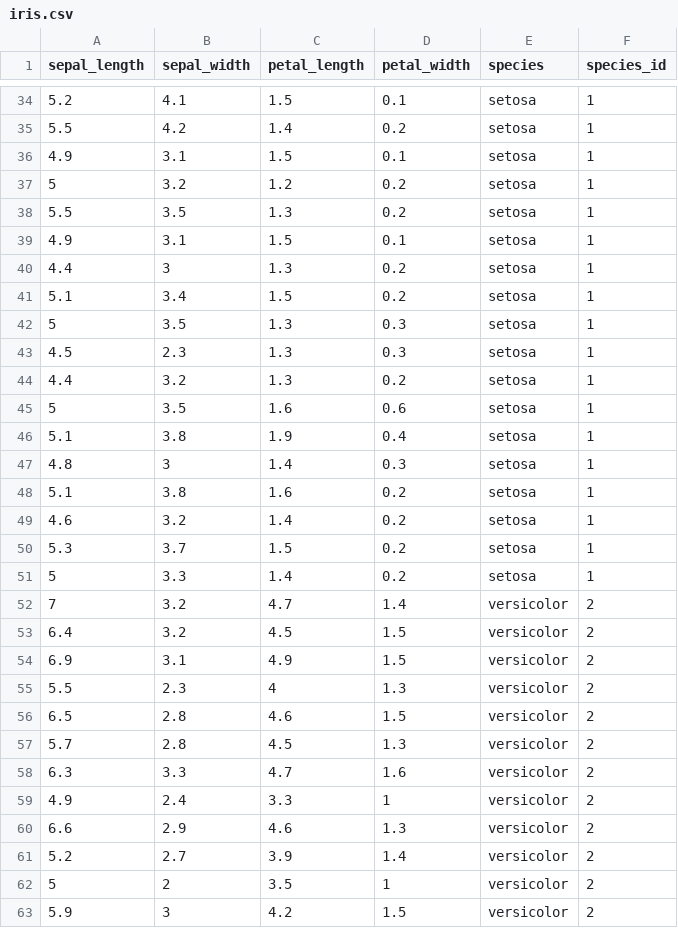
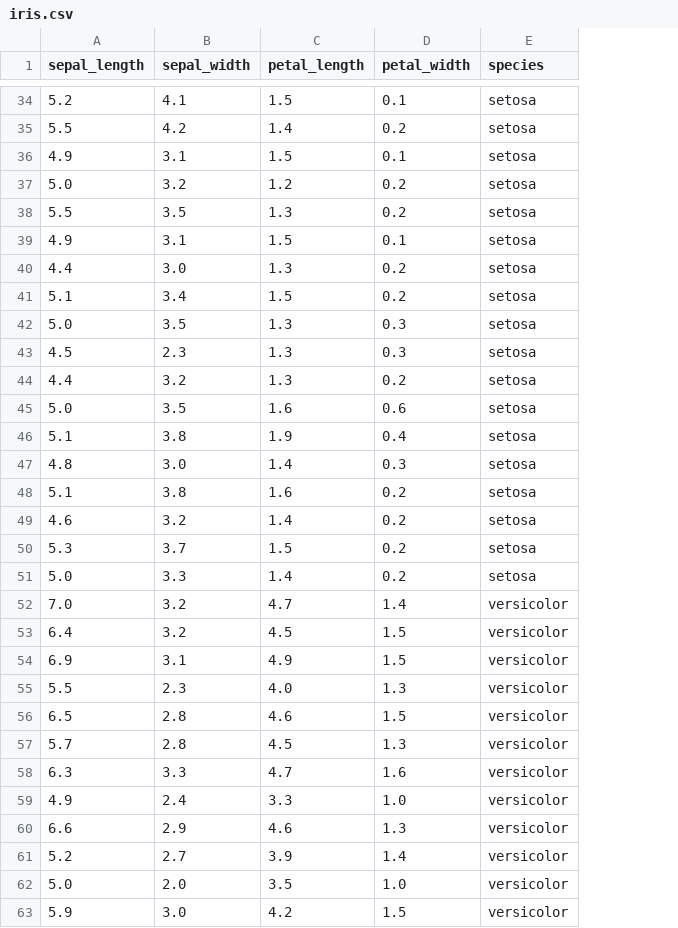
Before and after one commit to docroch/learning-data-science, a CSV file: modeling/iris2/iris.csv, drawn as a sheet; only a part is shown, gaps mark what is left out; removed rows and columns are numbered as before the commit, all else as after; the diff covers the shown part only; the diff names each change by its address in the sheet, - before the commit and + after, or states it on an @@ line.

Commit message:
delete species_id

```diff
--- a/modeling/iris2/iris.csv
+++ b/modeling/iris2/iris.csv
-column F (species_id), rows 34-61: 1 | 1 | 1 | 1 | 1 | 1 | 1 | 1 | 1 | 1 | 1 | 1 | 1 | 1 | 1 | 1 | 1 | 1 | 2 | 2 | 2 | 2 | 2 | 2 | 2 | 2 | 2 | 2; row 63: 2
-A37 (sepal_length): 5
+A37 (sepal_length): 5.0
-B40 (sepal_width): 3
+B40 (sepal_width): 3.0
-A42 (sepal_length): 5
+A42 (sepal_length): 5.0
-A45 (sepal_length): 5
+A45 (sepal_length): 5.0
-B47 (sepal_width): 3
+B47 (sepal_width): 3.0
-A51 (sepal_length): 5
+A51 (sepal_length): 5.0
-A52 (sepal_length): 7
+A52 (sepal_length): 7.0
-C55 (petal_length): 4
+C55 (petal_length): 4.0
-D59 (petal_width): 1
+D59 (petal_width): 1.0
-row 62: 5 | 2 | 3.5 | 1 | versicolor | 2
+row 62: 5.0 | 2.0 | 3.5 | 1.0 | versicolor
-B63 (sepal_width): 3
+B63 (sepal_width): 3.0
```
Also changed, not shown: 1 added row, 1 removed row and 55 edited cells elsewhere in this file.
